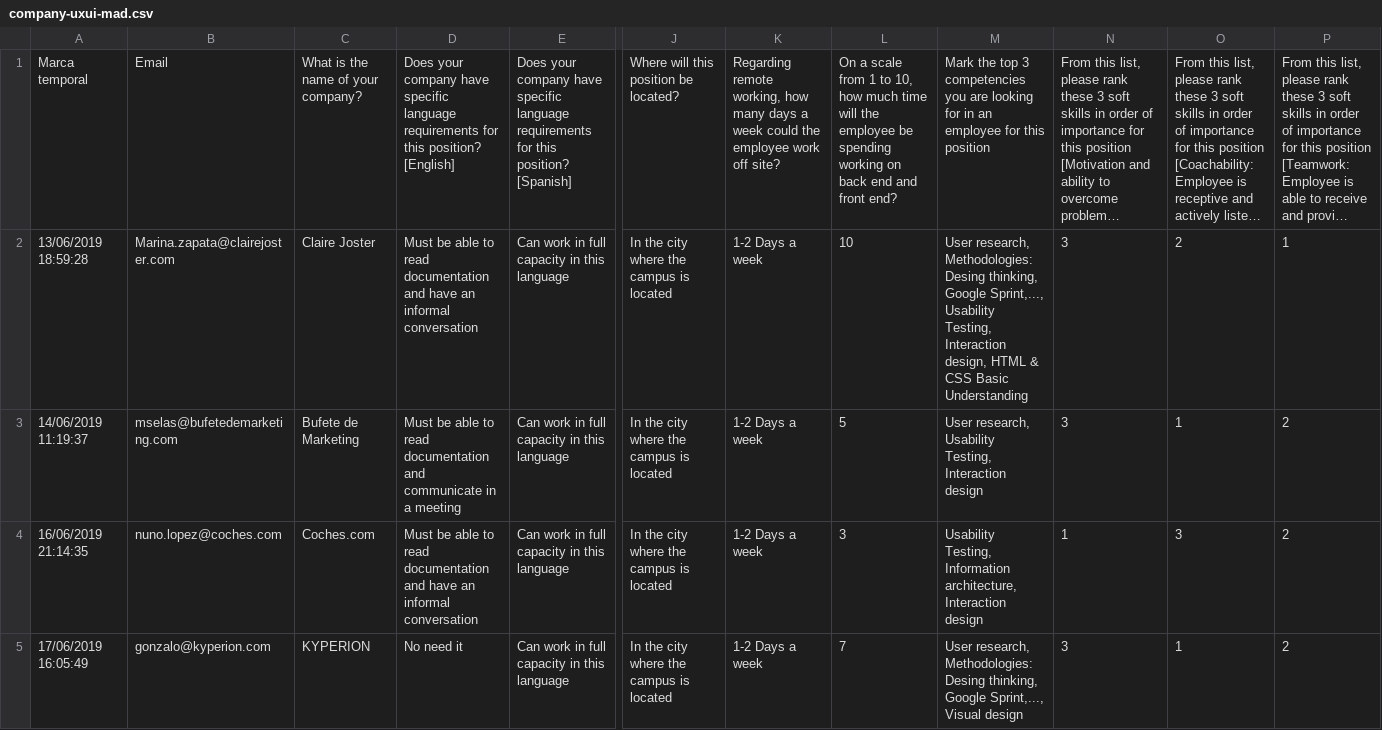
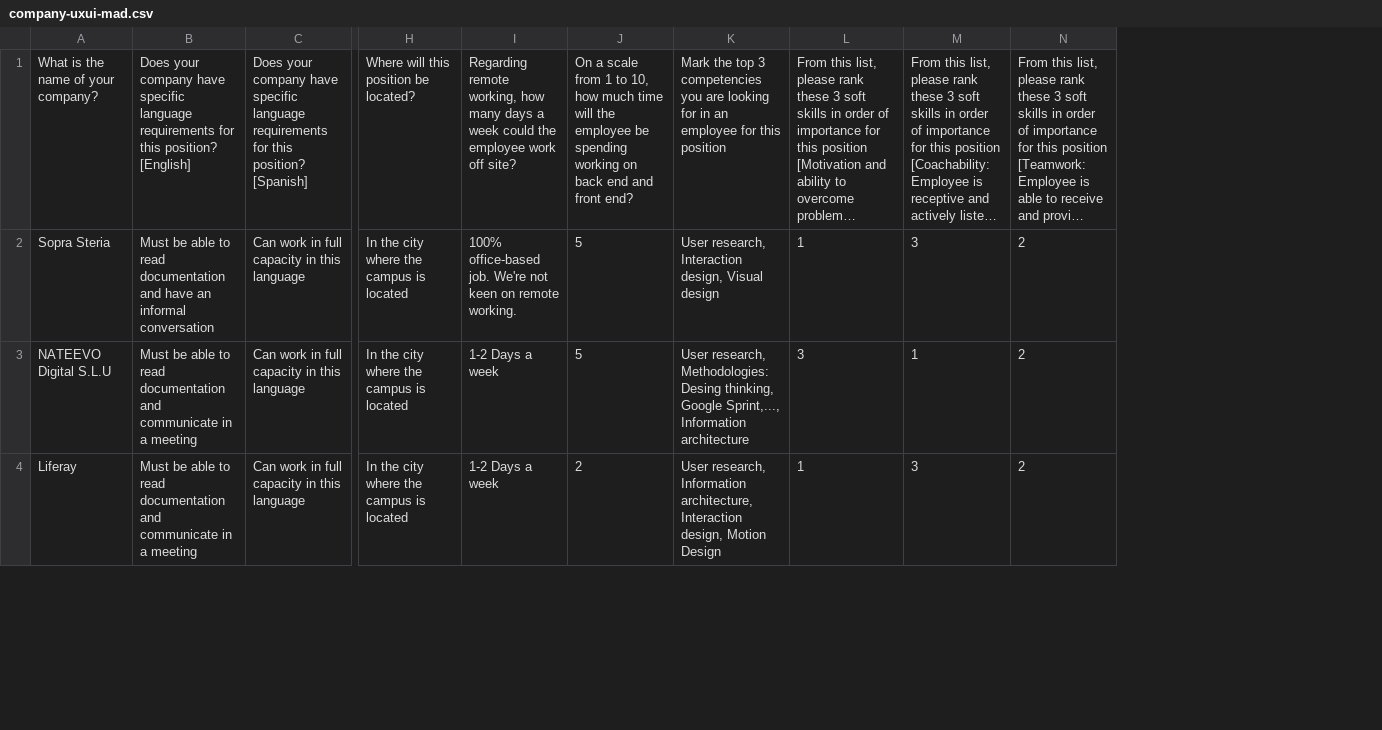
Before and after one commit to albertogcmr/hiring-week-IH-tinder-matching, a CSV file: input/company-uxui-mad.csv, drawn as a sheet; only a part is shown, gaps mark what is left out; long unchanged cells end in …; removed rows and columns are numbered as before the commit, all else as after; rows hold the shown columns only; the diff covers the shown part only; the diff names each change by its address in the sheet, - before the commit and + after, or states it on an @@ line.

```diff
--- a/input/company-uxui-mad.csv
+++ b/input/company-uxui-mad.csv
-column A, rows 1-4: Marca temporal | 13/06/2019 18:59:28 | 14/06/2019 11:19:37 | 16/06/2019 21:14:35
-column B, rows 1-4: Email | Marina.zapata@clairejoster.com | mselas@bufetedemarketing.com | nuno.lopez@coches.com
-column C, rows 1-4: What is the name of your company? | Claire Joster | Bufete de Marketing | Coches.com
+column A, rows 1-4: What is the name of your company? | Sopra Steria | NATEEVO Digital S.L.U | Liferay
-column M, rows 1-4: Mark the top 3 competencies you are looking for in an employee for this position | User research, Methodologies: Desing thinking, Google Sprint,..., Usability Testing, Interaction design, HTML & CSS Basic Understanding | User research, Usability Testing, Interaction design | Usability Testing, Information architecture, Interaction design
+column K, rows 1-4: Mark the top 3 competencies you are looking for in an employee for this position | User research, Interaction design, Visual design | User research, Methodologies: Desing thinking, Google Sprint,..., Information architecture | User research, Information architecture, Interaction design, Motion Design
-I2: 1-2 Days a week
+I2: 100% office-based job. We're not keen on remote working.
-J2: 10
+J2: 5
-L2: 3
+L2: 1
-M2: 2
+M2: 3
-N2: 1
+N2: 2
-B4: …documentation and have an informal conversation
+B4: …documentation and communicate in a meeting
-J4: 3
+J4: 2
-row 5: 17/06/2019 16:05:49 | gonzalo@kyperion.com | KYPERION | No need it | Can work in full capacity in this language | In the city where the campus is located | 1-2 Days a week | 7 | User research, Methodologies: Desing thinking, Google Sprint,..., Visual design | 3 | 1 | 2
```
Also changed, not shown: 2 added rows, 5 removed rows and 15 edited cells elsewhere in this file, input/company-web-mad.csv, input/student-uxui-mad.csv, 13 other files.
